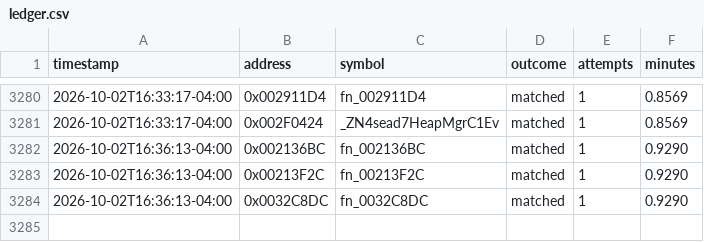
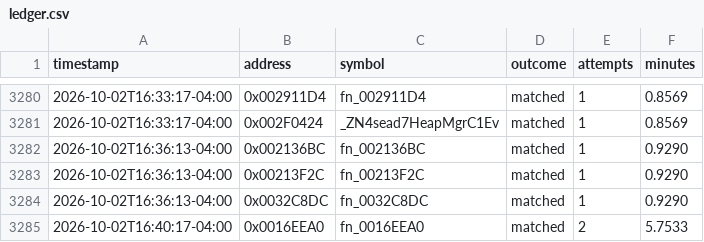
Before and after one commit to exgota/super-mario-3d-land-browser, a CSV file: project/ledger.csv, drawn as a sheet; only a part is shown, gaps mark what is left out.

```diff
--- a/project/ledger.csv
+++ b/project/ledger.csv
@@ -3284 +3284,2 @@ timestamp,address,symbol,outcome,attempts,minutes
 2026-10-02T16:36:13-04:00,0x0032C8DC,fn_0032C8DC,matched,1,0.9290
+2026-10-02T16:40:17-04:00,0x0016EEA0,fn_0016EEA0,matched,2,5.7533
```
Also changed, not shown: 2 other files.
